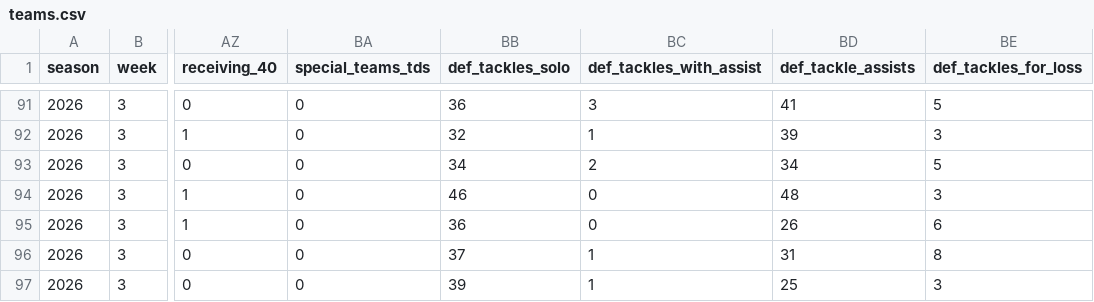
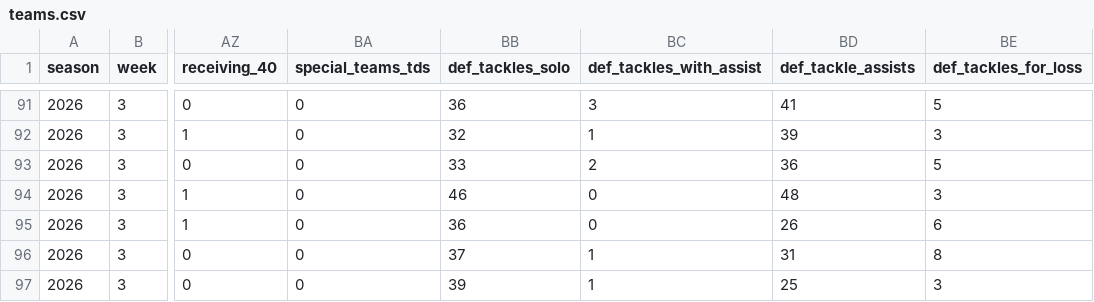
Before and after one commit to RealDiceflame/ProjectFootMoneyball, a CSV file: data/game_stats/2026/teams.csv, drawn as a sheet; only a part is shown, gaps mark what is left out; the diff names each change by its address in the sheet, - before the commit and + after, or states it on an @@ line.

```diff
--- a/data/game_stats/2026/teams.csv
+++ b/data/game_stats/2026/teams.csv
-BB93 (def_tackles_solo): 34
+BB93 (def_tackles_solo): 33
-BD93 (def_tackle_assists): 34
+BD93 (def_tackle_assists): 36
```
Also changed, not shown: 6 other files.
